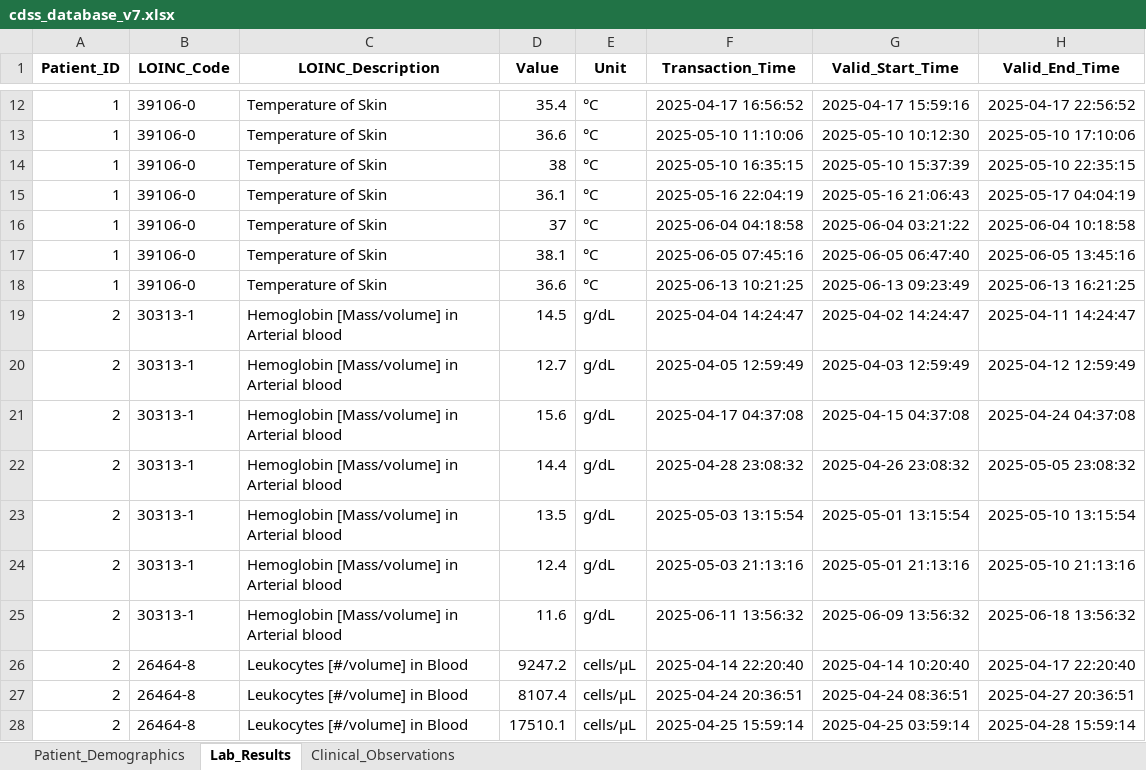
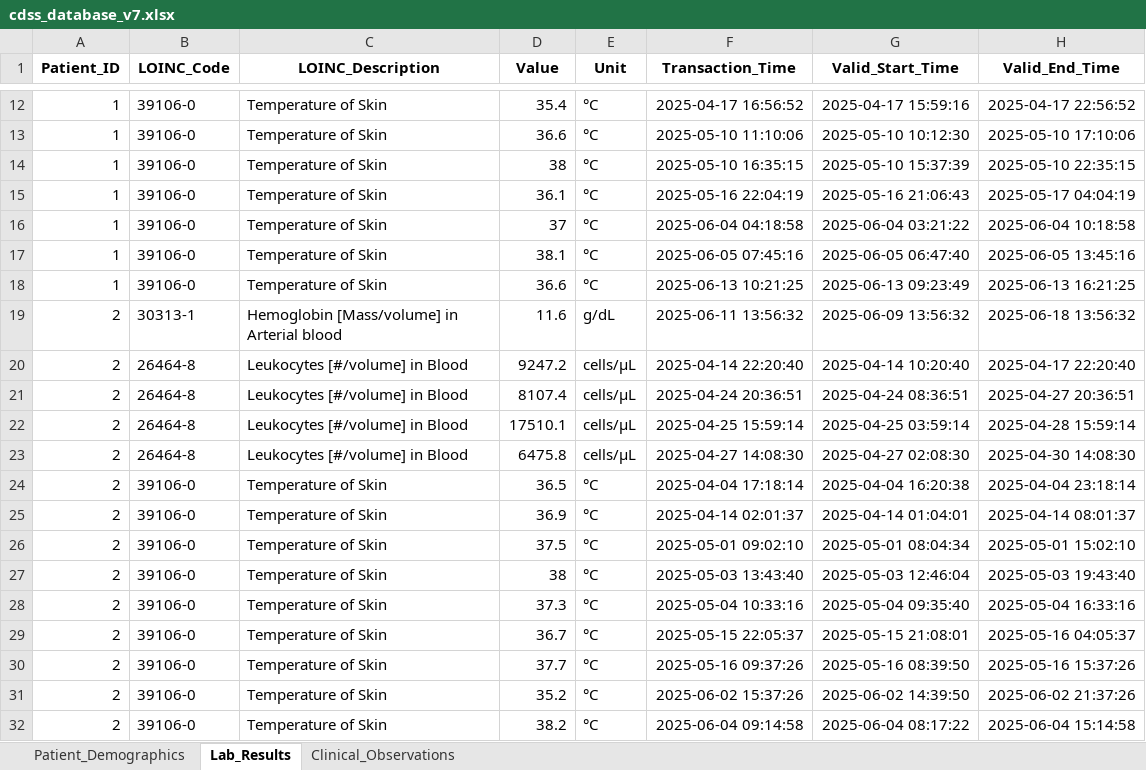
Before and after one commit to NevoLevi/mini-project-cdss, an Excel workbook: cdss_database_v7.xlsx, sheet Lab_Results, drawn as a sheet; only a part is shown, gaps mark what is left out; the shorter side is filled out with more unchanged rows; values as stored, in another font and other column widths than the file's, no borders; the diff names each change by its address in the sheet, - before the commit and + after, or states it on an @@ line.

Commit message:
testing

```diff
--- a/cdss_database_v7.xlsx (sheet Lab_Results)
+++ b/cdss_database_v7.xlsx (sheet Lab_Results)
-row 19: 2 | 30313-1 | Hemoglobin [Mass/volume] in Arterial blood | 14.5 | g/dL | 2025-04-04 14:24:47 | 2025-04-02 14:24:47 | 2025-04-11 14:24:47
-row 20: 2 | 30313-1 | Hemoglobin [Mass/volume] in Arterial blood | 12.7 | g/dL | 2025-04-05 12:59:49 | 2025-04-03 12:59:49 | 2025-04-12 12:59:49
-row 21: 2 | 30313-1 | Hemoglobin [Mass/volume] in Arterial blood | 15.6 | g/dL | 2025-04-17 04:37:08 | 2025-04-15 04:37:08 | 2025-04-24 04:37:08
-row 22: 2 | 30313-1 | Hemoglobin [Mass/volume] in Arterial blood | 14.4 | g/dL | 2025-04-28 23:08:32 | 2025-04-26 23:08:32 | 2025-05-05 23:08:32
-row 23: 2 | 30313-1 | Hemoglobin [Mass/volume] in Arterial blood | 13.5 | g/dL | 2025-05-03 13:15:54 | 2025-05-01 13:15:54 | 2025-05-10 13:15:54
-row 24: 2 | 30313-1 | Hemoglobin [Mass/volume] in Arterial blood | 12.4 | g/dL | 2025-05-03 21:13:16 | 2025-05-01 21:13:16 | 2025-05-10 21:13:16
```
